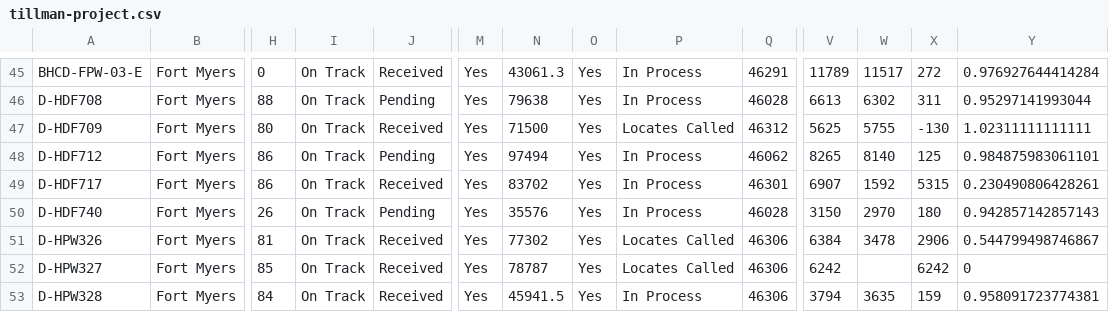
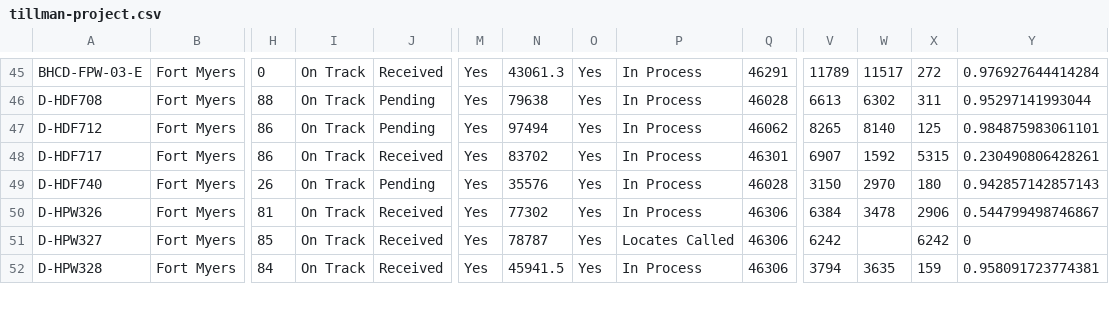
Before and after one commit to JCKraus1/Tillman-Dashboard, a CSV file: tillman-project.csv, drawn as a sheet; only a part is shown, gaps mark what is left out; removed rows and columns are numbered as before the commit, all else as after; rows hold the shown columns only; the diff covers the shown part only; the diff names each change by its address in the sheet, - before the commit and + after, or states it on an @@ line.

Commit message:
Automated CSV update every 6 hours

```diff
--- a/tillman-project.csv
+++ b/tillman-project.csv
-row 47: D-HDF709 | Fort Myers | 80 | On Track | Received | Yes | 71500 | Yes | Locates Called | 46312 | 5625 | 5755 | -130 | 1.02311111111111
-P50: Locates Called
+P50: In Process
```
Also changed, not shown: 29 edited cells elsewhere in this file.
